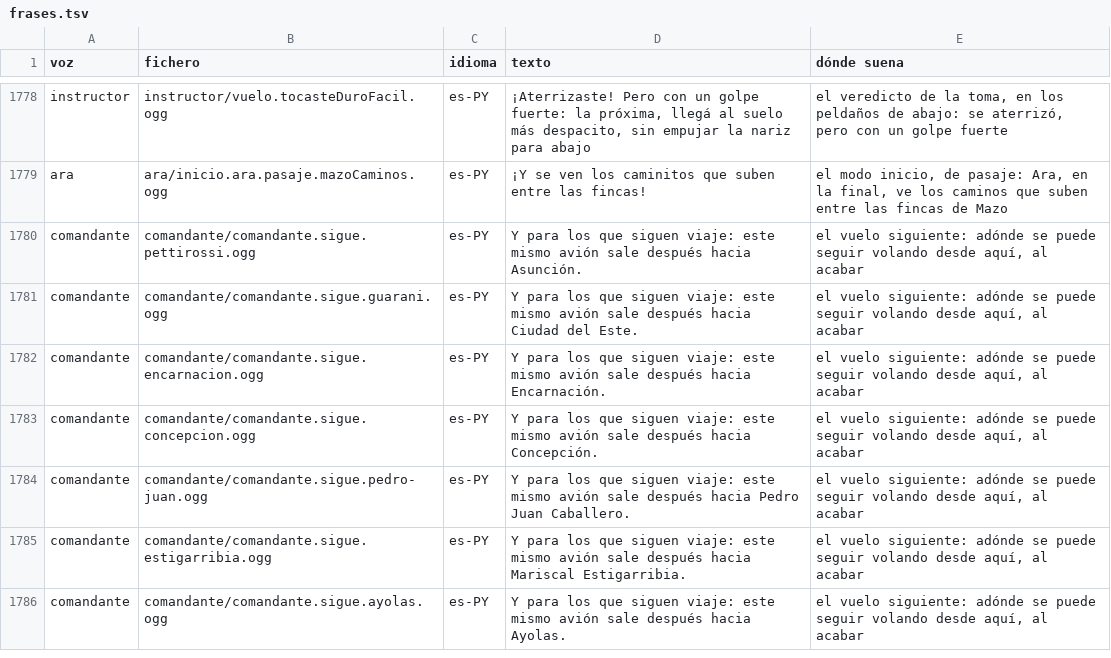
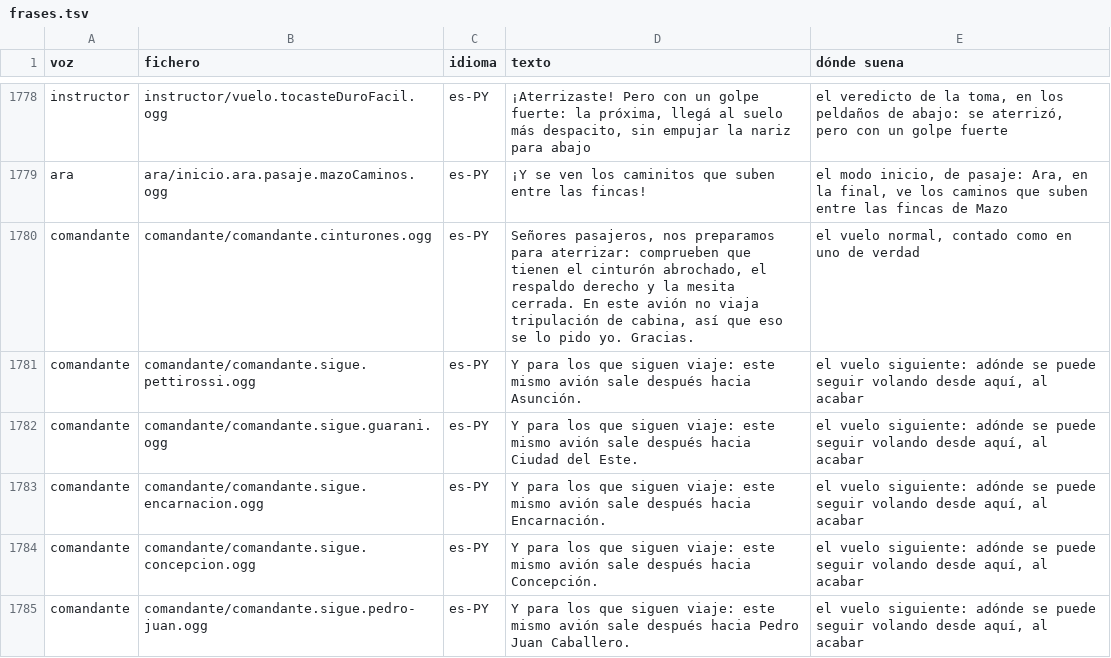
Before and after one commit to OksigeniaSL/oga-veve, a TSV file: docs/voces/frases.tsv, drawn as a sheet; only a part is shown, gaps mark what is left out; the shorter side is filled out with more unchanged rows.

Commit message:
Sin tripulación de cabina, la comandante pide al pasaje prepararse para aterrizar
En el JAZ 60, de diecinueve plazas, no viaja auxiliar, y lo que en otro
avión pide ella antes de aterrizar —cinturón, respaldo y mesita— no lo
pedía nadie: de la bajada a la toma, dos minutos sin una voz en el banco
del trayecto de El Hierro a La Gomera. Lo dice la comandante por la
megafonía, detrás de la bajada y por encima de la final, y cuenta por qué
se lo pide ella. Con auxiliares sigue diciéndolo la tripulación.

Se estrena con su toma, como todo lo nuevo de la megafonía: va al final del
guion de la comandante.

```diff
--- a/docs/voces/frases.tsv
+++ b/docs/voces/frases.tsv
@@ -1779,2 +1779,3 @@ instructor	instructor/vuelo.tocasteDuroFacil.ogg	es-PY	¡Aterrizaste! Pero con u
 ara	ara/inicio.ara.pasaje.mazoCaminos.ogg	es-PY	¡Y se ven los caminitos que suben entre las fincas!	el modo inicio, de pasaje: Ara, en la final, ve los caminos que suben entre las fincas de Mazo
+comandante	comandante/comandante.cinturones.ogg	es-PY	Señores pasajeros, nos preparamos para aterrizar: comprueben que tienen el cinturón abrochado, el respaldo derecho y la mesita cerrada. En este avión no viaja tripulación de cabina, así que eso se lo pido yo. Gracias.	el vuelo normal, contado como en uno de verdad
 comandante	comandante/comandante.sigue.pettirossi.ogg	es-PY	Y para los que siguen viaje: este mismo avión sale después hacia Asunción.	el vuelo siguiente: adónde se puede seguir volando desde aquí, al acabar
```
Also changed, not shown: docs/voces/guion-comandante.tsv, 8 other files.
